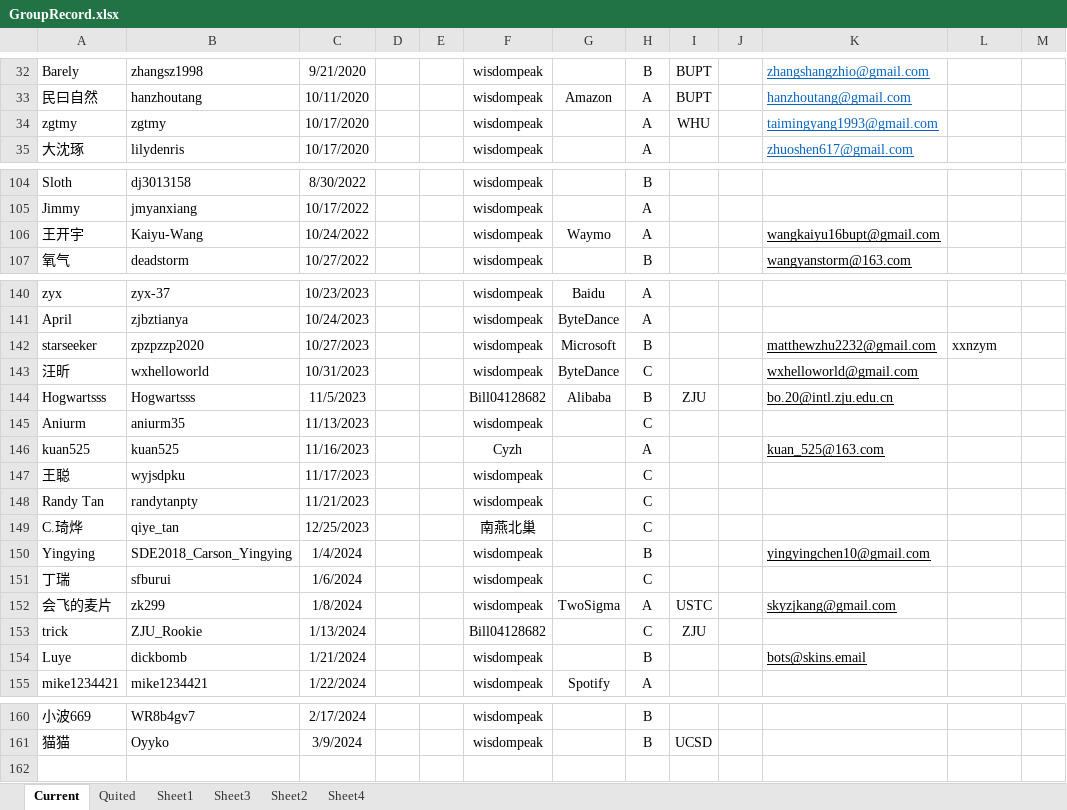
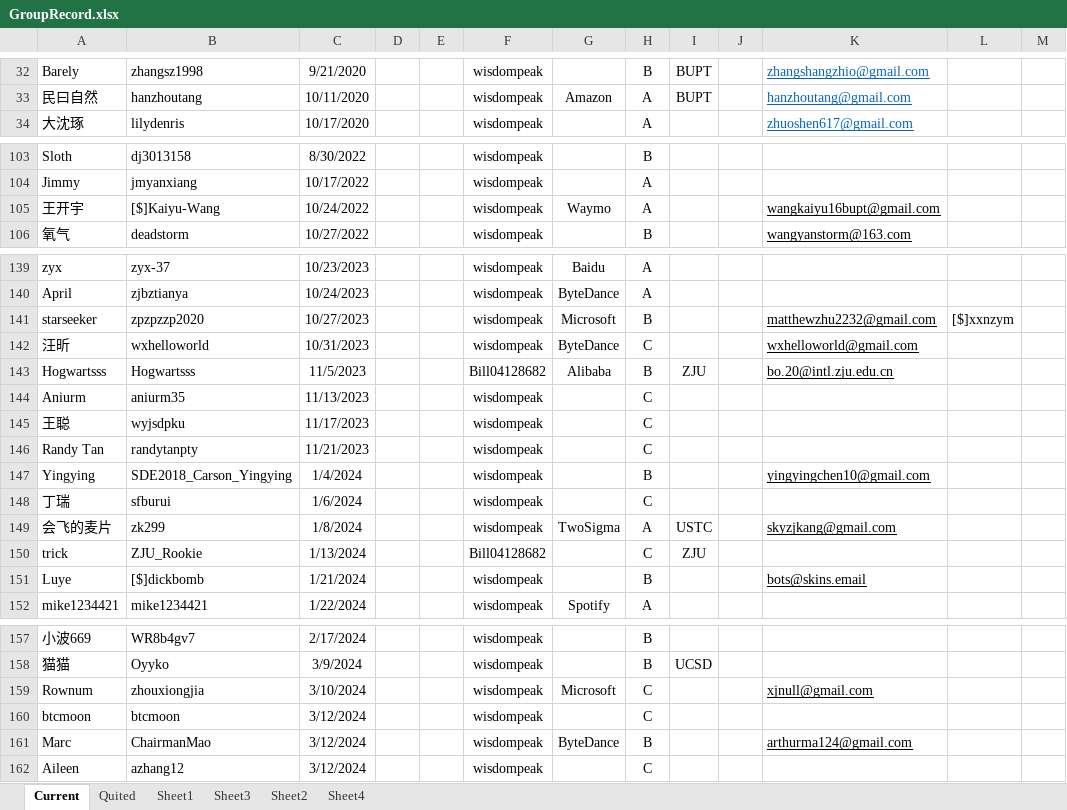
Before and after one commit to wisdompeak/lc-score-board, an Excel workbook: generateEXCEL/Data/Members/GroupRecord.xlsx, sheet Current, drawn as a sheet; only a part is shown, gaps mark what is left out; values as stored, in another font and other column widths than the file's, no borders; removed rows and columns are numbered as before the commit, all else as after; the diff covers the shown part only; the diff names each change by its address in the sheet, - before the commit and + after, or states it on an @@ line.

```diff
--- a/generateEXCEL/Data/Members/GroupRecord.xlsx (sheet Current)
+++ b/generateEXCEL/Data/Members/GroupRecord.xlsx (sheet Current)
-row 34: zgtmy | zgtmy | 10/17/2020 |  |  | wisdompeak |  | A | WHU |  | taimingyang1993@gmail.com
-B105: Kaiyu-Wang
+B105: [$]Kaiyu-Wang
-L141: xxnzym
+L141: [$]xxnzym
-row 146: kuan525 | kuan525 | 11/16/2023 |  |  | Cyzh |  | A |  |  | kuan_525@163.com
-row 149: C.琦烨 | qiye_tan | 12/25/2023 |  |  | 南燕北巢 |  | C
-B151: dickbomb
+B151: [$]dickbomb
+row 159: Rownum | zhouxiongjia | 3/10/2024 |  |  | wisdompeak | Microsoft | C |  |  | xjnull@gmail.com
+row 160: btcmoon | btcmoon | 3/12/2024 |  |  | wisdompeak |  | C
+row 161: Marc | ChairmanMao | 3/12/2024 |  |  | wisdompeak | ByteDance | B |  |  | arthurma124@gmail.com
+row 162: Aileen | azhang12 | 3/12/2024 |  |  | wisdompeak |  | C
```
Also changed, not shown: 1 edited cell elsewhere in this sheet, sheet Quited, sheet Sheet3, sheet Sheet4, generateEXCEL/index.xlsx, 18 other files.
